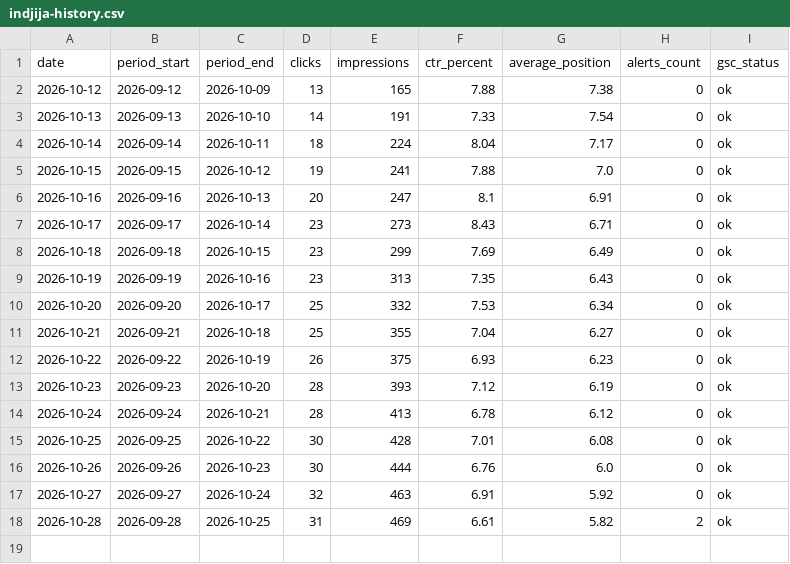
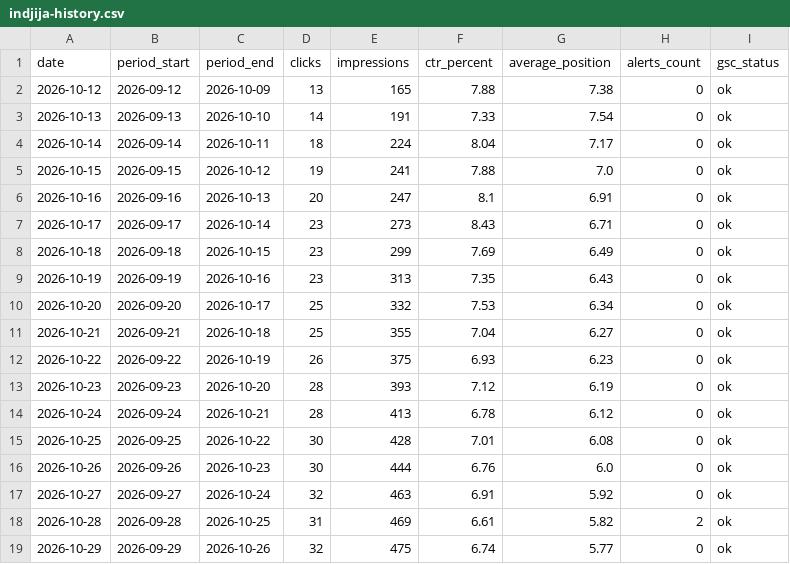
Before and after one commit to darkotosic/lotos-seo-monitornig, a CSV file: reports/indjija-history.csv, drawn as a sheet; the diff names each change by its address in the sheet, - before the commit and + after, or states it on an @@ line.

```diff
--- a/reports/indjija-history.csv
+++ b/reports/indjija-history.csv
+row 19: 2026-10-29 | 2026-09-29 | 2026-10-26 | 32 | 475 | 6.74 | 5.77 | 0 | ok
```
Also changed, not shown: reports/indjija-keywords.csv, reports/indjija-rank-history.csv, 10 other files.
